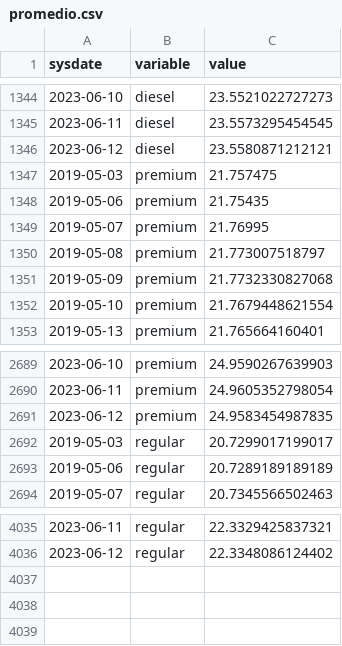
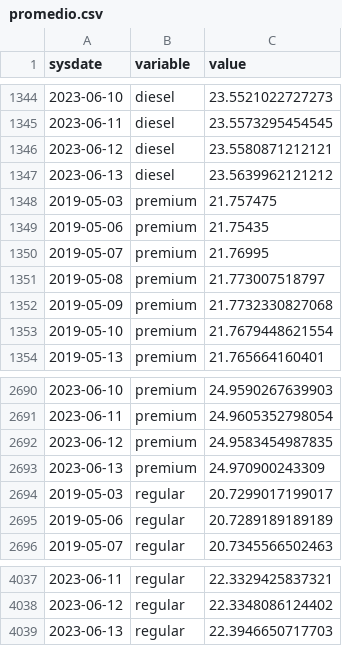
Before and after one commit to RobGalac/sectores_economicos, a CSV file: promedio.csv, drawn as a sheet; only a part is shown, gaps mark what is left out.

Commit message:
SE

```diff
--- a/promedio.csv
+++ b/promedio.csv
@@ -1346,2 +1346,3 @@
 2023-06-12,"diesel",23.5580871212121
+2023-06-13,"diesel",23.5639962121212
 2019-05-03,"premium",21.757475
@@ -2691,2 +2692,3 @@
 2023-06-12,"premium",24.9583454987835
+2023-06-13,"premium",24.970900243309
 2019-05-03,"regular",20.7299017199017
@@ -4036 +4038,2 @@
 2023-06-12,"regular",22.3348086124402
+2023-06-13,"regular",22.3946650717703
```
